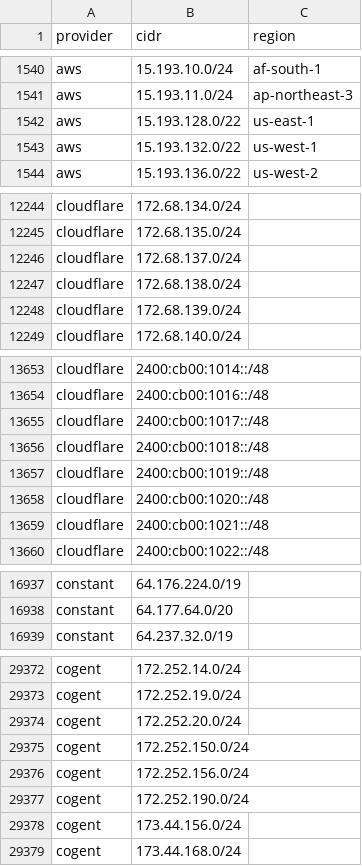
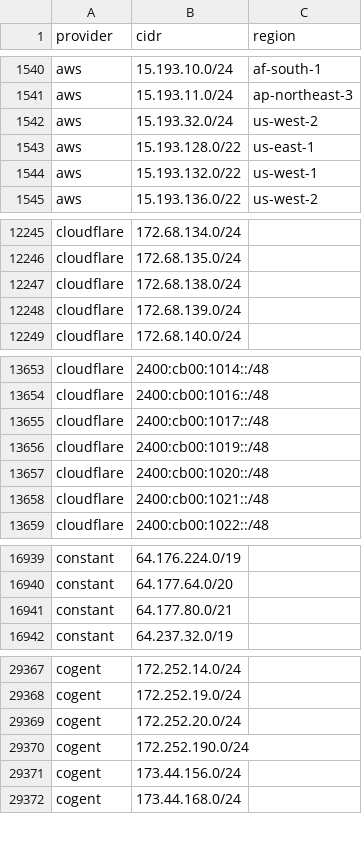
Before and after one commit to prettyleaf/cdn, a CSV file: all/all.csv, drawn as a sheet; only a part is shown, gaps mark what is left out; removed rows and columns are numbered as before the commit, all else as after; the diff covers the shown part only; the diff names each change by its address in the sheet, - before the commit and + after, or states it on an @@ line.

```diff
--- a/all/all.csv
+++ b/all/all.csv
+row 1542: aws | 15.193.32.0/24 | us-west-2
-row 12246: cloudflare | 172.68.137.0/24
-row 13656: cloudflare | 2400:cb00:1018::/48
+row 16941: constant | 64.177.80.0/21
-row 29375: cogent | 172.252.150.0/24
-row 29376: cogent | 172.252.156.0/24
```
Also changed, not shown: 7 added rows and 11 removed rows elsewhere in this file, 10 other files.
